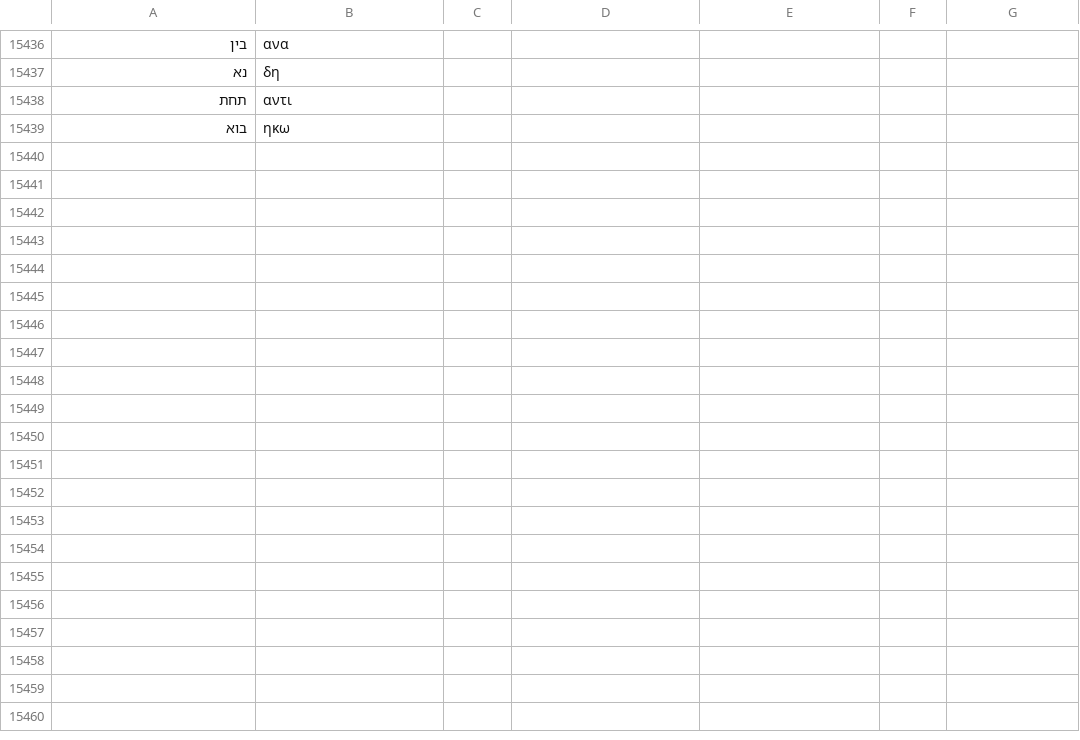
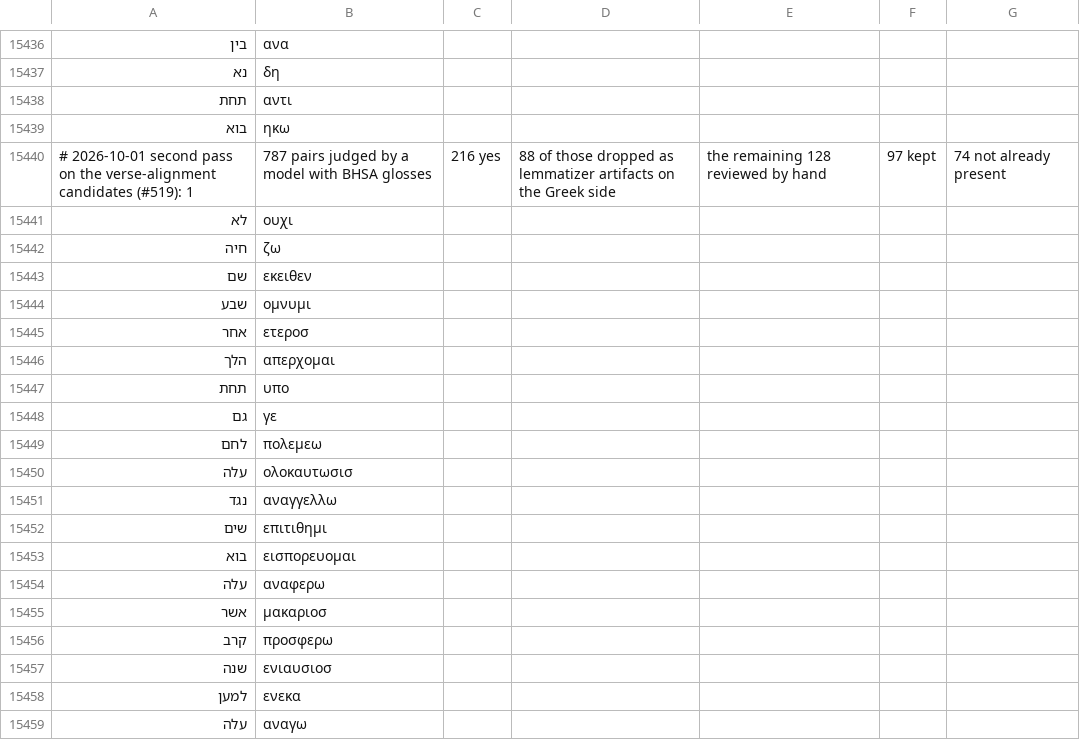
Before and after one commit to tesserae/tesserae-v6, a CSV file: backend/synonymy/v6_additions/hebrew_greek.csv, drawn as a sheet; only a part is shown, gaps mark what is left out; the diff covers the shown part only; the diff names each change by its address in the sheet, - before the commit and + after, or states it on an @@ line.

```diff
--- a/backend/synonymy/v6_additions/hebrew_greek.csv
+++ b/backend/synonymy/v6_additions/hebrew_greek.csv
+row 15440: # 2026-10-01 second pass on the verse-alignment candidates (#519): 1 | 787 pairs judged by a model with BHSA glosses | 216 yes | 88 of those dropped as lemmatizer artifacts on the Greek side | the remaining 128 reviewed by hand | 97 kept | 74 not already present
+row 15441: לא | ουχι
+row 15442: חיה | ζω
+row 15443: שם | εκειθεν
+row 15444: שבע | ομνυμι
+row 15445: אחר | ετεροσ
+row 15446: הלך | απερχομαι
+row 15447: תחת | υπο
+row 15448: גם | γε
+row 15449: לחם | πολεμεω
+row 15450: עלה | ολοκαυτωσισ
+row 15451: נגד | αναγγελλω
+row 15452: שים | επιτιθημι
+row 15453: בוא | εισπορευομαι
+row 15454: עלה | αναφερω
+row 15455: אשר | μακαριοσ
+row 15456: קרב | προσφερω
+row 15457: שנה | ενιαυσιοσ
+row 15458: למען | ενεκα
+row 15459: עלה | αναγω
```
Also changed, not shown: 55 added rows elsewhere in this file, 2 other files.
